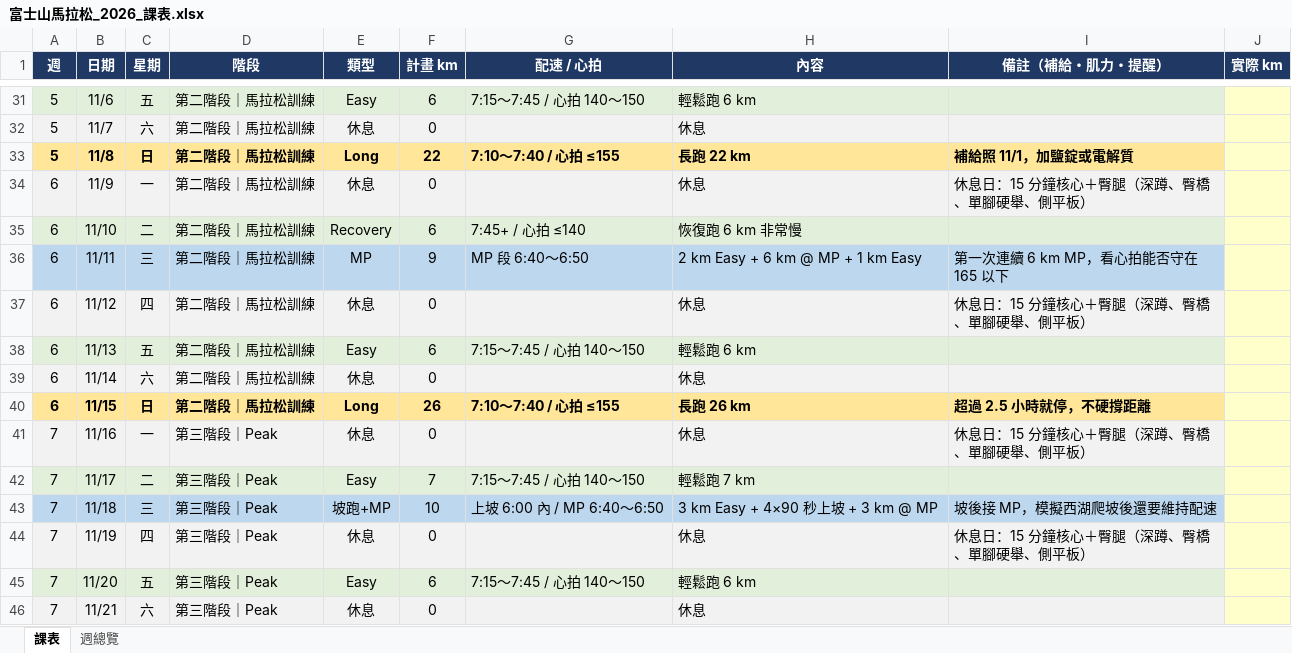
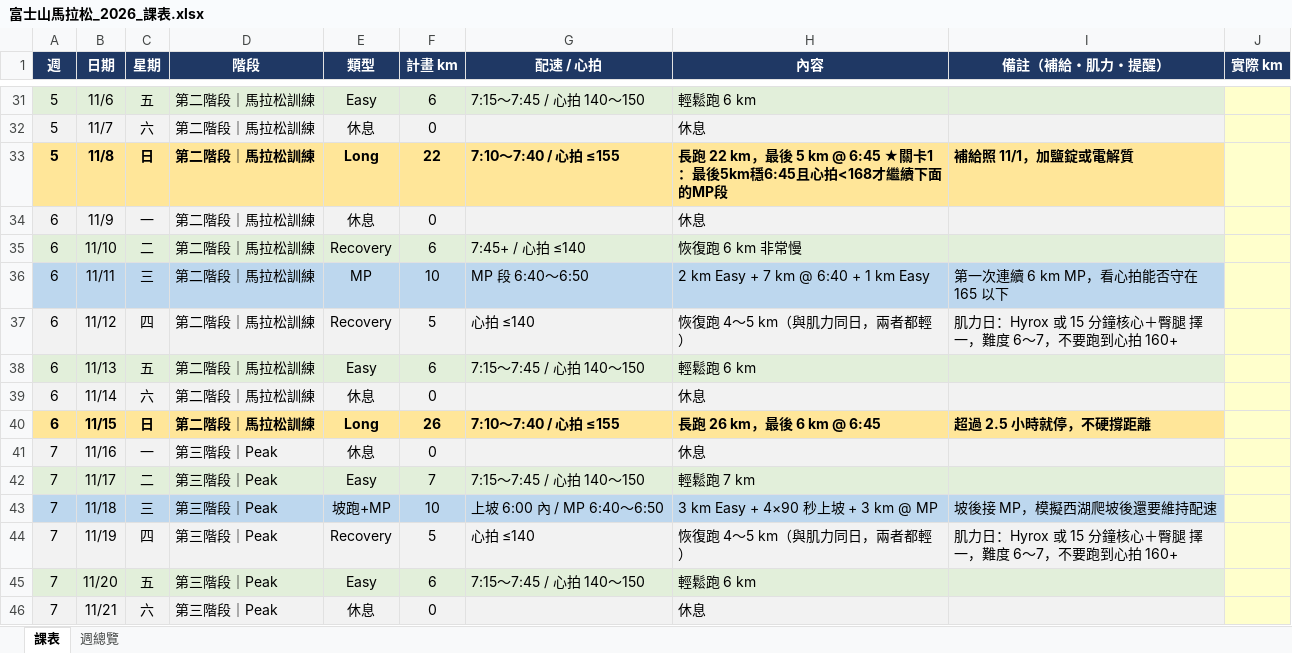
Before and after one commit to iamwuwei/running, an Excel workbook: 富士山馬拉松_2026_課表.xlsx, sheet 課表, drawn as a sheet; only a part is shown, gaps mark what is left out; values as stored, in another font and other column widths than the file's, no borders; the diff covers the shown part only; the diff names each change by its address in the sheet, - before the commit and + after, or states it on an @@ line.

```diff
--- a/富士山馬拉松_2026_課表.xlsx (sheet 課表)
+++ b/富士山馬拉松_2026_課表.xlsx (sheet 課表)
-H33 (內容): 長跑 22 km
+H33 (內容): 長跑 22 km，最後 5 km @ 6:45 ★關卡1：最後5km穩6:45且心拍<168才繼續下面的MP段
-I34 (備註（補給・肌力・提醒）): 休息日：15 分鐘核心＋臀腿（深蹲、臀橋、單腳硬舉、側平板）
+I34 (備註（補給・肌力・提醒）): (empty)
-F36 (計畫 km): 9
+F36 (計畫 km): 10
-H36 (內容): 2 km Easy + 6 km @ MP + 1 km Easy
+H36 (內容): 2 km Easy + 7 km @ 6:40 + 1 km Easy
-E37 (類型): 休息
+E37 (類型): Recovery
-F37 (計畫 km): 0
+F37 (計畫 km): 5
-G37 (配速 / 心拍): (empty)
+G37 (配速 / 心拍): 心拍 ≤140
-H37 (內容): 休息
+H37 (內容): 恢復跑 4〜5 km（與肌力同日，兩者都輕）
-I37 (備註（補給・肌力・提醒）): 休息日：15 分鐘核心＋臀腿（深蹲、臀橋、單腳硬舉、側平板）
+I37 (備註（補給・肌力・提醒）): 肌力日：Hyrox 或 15 分鐘核心＋臀腿 擇一，難度 6〜7，不要跑到心拍 160+
-H40 (內容): 長跑 26 km
+H40 (內容): 長跑 26 km，最後 6 km @ 6:45
-I41 (備註（補給・肌力・提醒）): 休息日：15 分鐘核心＋臀腿（深蹲、臀橋、單腳硬舉、側平板）
+I41 (備註（補給・肌力・提醒）): (empty)
-E44 (類型): 休息
+E44 (類型): Recovery
-F44 (計畫 km): 0
+F44 (計畫 km): 5
-G44 (配速 / 心拍): (empty)
+G44 (配速 / 心拍): 心拍 ≤140
-H44 (內容): 休息
+H44 (內容): 恢復跑 4〜5 km（與肌力同日，兩者都輕）
-I44 (備註（補給・肌力・提醒）): 休息日：15 分鐘核心＋臀腿（深蹲、臀橋、單腳硬舉、側平板）
+I44 (備註（補給・肌力・提醒）): 肌力日：Hyrox 或 15 分鐘核心＋臀腿 擇一，難度 6〜7，不要跑到心拍 160+
```
Also changed, not shown: 38 edited cells elsewhere in this sheet, 1 other file.
